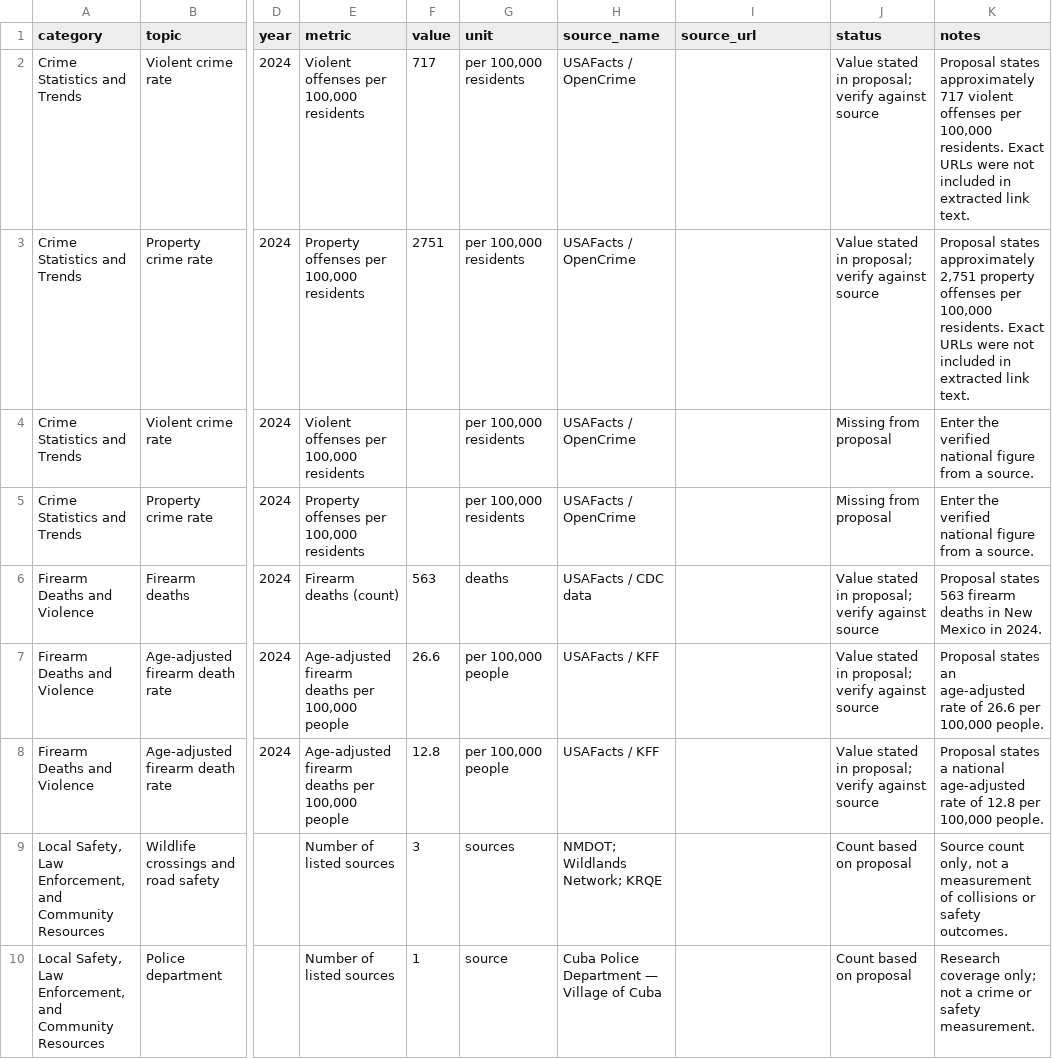
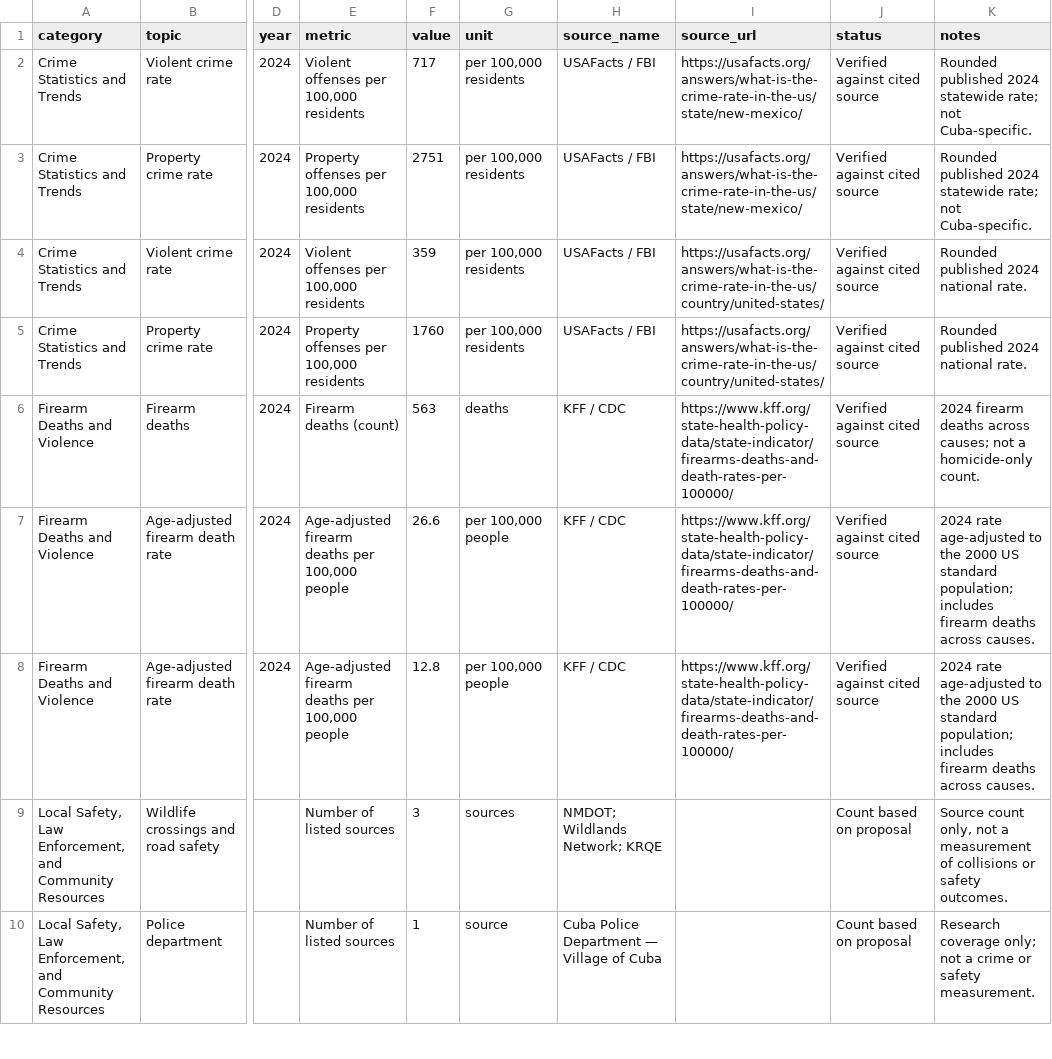
Before and after one commit to AJ-Branchal/ENG220_Project_Team_2, a CSV file: cuba_safety_project_data.csv, drawn as a sheet; only a part is shown, gaps mark what is left out; the diff names each change by its address in the sheet, - before the commit and + after, or states it on an @@ line.

Commit message:
Update cuba_safety_project_data.csv
adds missing crime values

```diff
--- a/cuba_safety_project_data.csv
+++ b/cuba_safety_project_data.csv
-H2:H5 (source_name): USAFacts / OpenCrime
+H2:H5 (source_name): USAFacts / FBI
-I2:I3 (source_url): (empty)
+I2:I3 (source_url): https://usafacts.org/answers/what-is-the-crime-rate-in-the-us/state/new-mexico/
-J2:J3 (status): Value stated in proposal; verify against source
+J2:J3 (status): Verified against cited source
-K2 (notes): Proposal states approximately 717 violent offenses per 100,000 residents. Exact URLs were not included in extracted link text.
+K2 (notes): Rounded published 2024 statewide rate; not Cuba-specific.
-K3 (notes): Proposal states approximately 2,751 property offenses per 100,000 residents. Exact URLs were not included in extracted link text.
+K3 (notes): Rounded published 2024 statewide rate; not Cuba-specific.
-F4 (value): (empty)
+F4 (value): 359
-I4:I5 (source_url): (empty)
+I4:I5 (source_url): https://usafacts.org/answers/what-is-the-crime-rate-in-the-us/country/united-states/
-J4:J5 (status): Missing from proposal
+J4:J5 (status): Verified against cited source
-K4:K5 (notes): Enter the verified national figure from a source.
+K4:K5 (notes): Rounded published 2024 national rate.
-F5 (value): (empty)
+F5 (value): 1760
-H6 (source_name): USAFacts / CDC data
+H6 (source_name): KFF / CDC
-I6:I8 (source_url): (empty)
+I6:I8 (source_url): https://www.kff.org/state-health-policy-data/state-indicator/firearms-deaths-and-death-rates-per-100000/
-J6:J8 (status): Value stated in proposal; verify against source
+J6:J8 (status): Verified against cited source
-K6 (notes): Proposal states 563 firearm deaths in New Mexico in 2024.
+K6 (notes): 2024 firearm deaths across causes; not a homicide-only count.
-H7:H8 (source_name): USAFacts / KFF
+H7:H8 (source_name): KFF / CDC
-K7 (notes): Proposal states an age-adjusted rate of 26.6 per 100,000 people.
+K7 (notes): 2024 rate age-adjusted to the 2000 US standard population; includes firearm deaths across causes.
-K8 (notes): Proposal states a national age-adjusted rate of 12.8 per 100,000 people.
+K8 (notes): 2024 rate age-adjusted to the 2000 US standard population; includes firearm deaths across causes.
```
